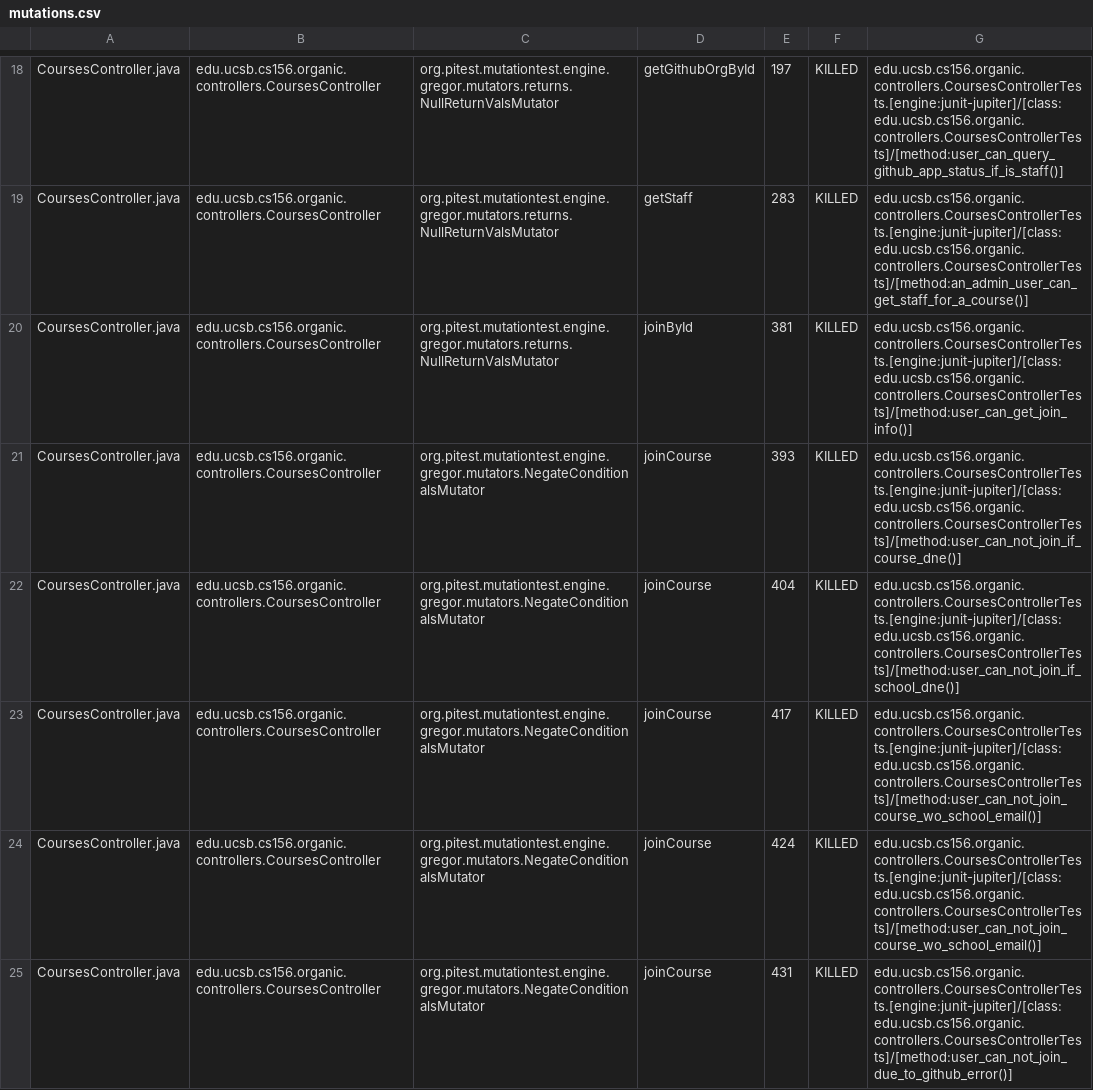
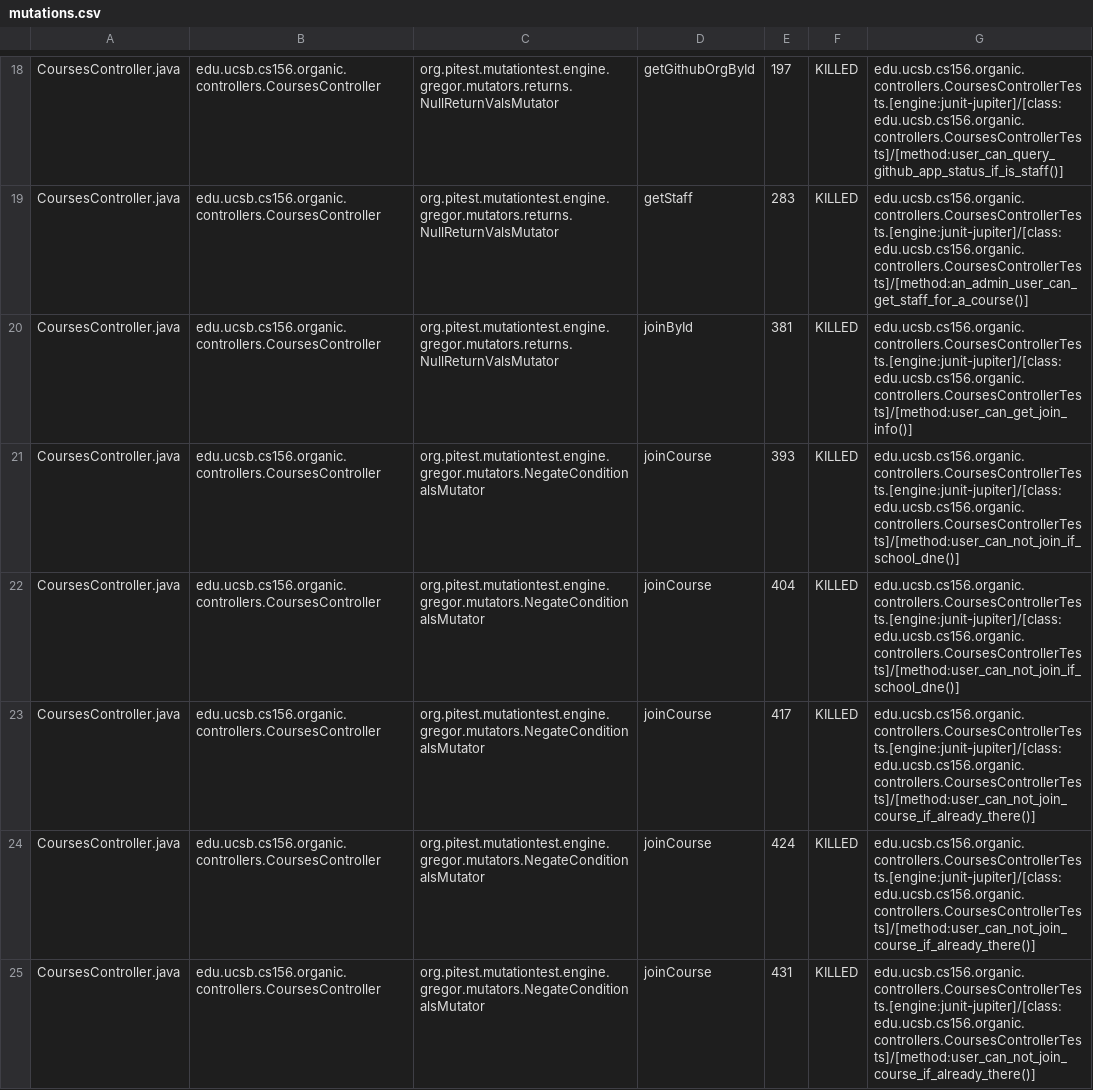
Before and after one commit to ucsb-cs156-s24/proj-organic-s24-5pm-3, a CSV file: prs/71/pitest/mutations.csv, drawn as a sheet; only a part is shown, gaps mark what is left out; the diff covers the shown part only.

Commit message:
Deploying to gh-pages from @ ucsb-cs156-s24/proj-organic-s24-5pm-3@b7230815b31b2723af26821ff9b18ba67b4b292b 🚀

```diff
--- a/prs/71/pitest/mutations.csv
+++ b/prs/71/pitest/mutations.csv
@@ -20,6 +20,6 @@ CoursesController.java,edu.ucsb.cs156.organic.controllers.CoursesController,org.
 CoursesController.java,edu.ucsb.cs156.organic.controllers.CoursesController,org.pitest.mutationtest.engine.gregor.mutators.returns.NullReturnValsMutator,joinById,381,KILLED,edu.ucsb.cs156.organic.controllers.CoursesControllerTests.[engine:junit-jupiter]/[class:edu.ucsb.cs156.organic.controllers.CoursesControllerTests]/[method:user_can_get_join_info()]
-CoursesController.java,edu.ucsb.cs156.organic.controllers.CoursesController,org.pitest.mutationtest.engine.gregor.mutators.NegateConditionalsMutator,joinCourse,393,KILLED,edu.ucsb.cs156.organic.controllers.CoursesControllerTests.[engine:junit-jupiter]/[class:edu.ucsb.cs156.organic.controllers.CoursesControllerTests]/[method:user_can_not_join_if_course_dne()]
+CoursesController.java,edu.ucsb.cs156.organic.controllers.CoursesController,org.pitest.mutationtest.engine.gregor.mutators.NegateConditionalsMutator,joinCourse,393,KILLED,edu.ucsb.cs156.organic.controllers.CoursesControllerTests.[engine:junit-jupiter]/[class:edu.ucsb.cs156.organic.controllers.CoursesControllerTests]/[method:user_can_not_join_if_school_dne()]
 CoursesController.java,edu.ucsb.cs156.organic.controllers.CoursesController,org.pitest.mutationtest.engine.gregor.mutators.NegateConditionalsMutator,joinCourse,404,KILLED,edu.ucsb.cs156.organic.controllers.CoursesControllerTests.[engine:junit-jupiter]/[class:edu.ucsb.cs156.organic.controllers.CoursesControllerTests]/[method:user_can_not_join_if_school_dne()]
-CoursesController.java,edu.ucsb.cs156.organic.controllers.CoursesController,org.pitest.mutationtest.engine.gregor.mutators.NegateConditionalsMutator,joinCourse,417,KILLED,edu.ucsb.cs156.organic.controllers.CoursesControllerTests.[engine:junit-jupiter]/[class:edu.ucsb.cs156.organic.controllers.CoursesControllerTests]/[method:user_can_not_join_course_wo_school_email()]
-CoursesController.java,edu.ucsb.cs156.organic.controllers.CoursesController,org.pitest.mutationtest.engine.gregor.mutators.NegateConditionalsMutator,joinCourse,424,KILLED,edu.ucsb.cs156.organic.controllers.CoursesControllerTests.[engine:junit-jupiter]/[class:edu.ucsb.cs156.organic.controllers.CoursesControllerTests]/[method:user_can_not_join_course_wo_school_email()]
-CoursesController.java,edu.ucsb.cs156.organic.controllers.CoursesController,org.pitest.mutationtest.engine.gregor.mutators.NegateConditionalsMutator,joinCourse,431,KILLED,edu.ucsb.cs156.organic.controllers.CoursesControllerTests.[engine:junit-jupiter]/[class:edu.ucsb.cs156.organic.controllers.CoursesControllerTests]/[method:user_can_not_join_due_to_github_error()]
+CoursesController.java,edu.ucsb.cs156.organic.controllers.CoursesController,org.pitest.mutationtest.engine.gregor.mutators.NegateConditionalsMutator,joinCourse,417,KILLED,edu.ucsb.cs156.organic.controllers.CoursesControllerTests.[engine:junit-jupiter]/[class:edu.ucsb.cs156.organic.controllers.CoursesControllerTests]/[method:user_can_not_join_course_if_already_there()]
+CoursesController.java,edu.ucsb.cs156.organic.controllers.CoursesController,org.pitest.mutationtest.engine.gregor.mutators.NegateConditionalsMutator,joinCourse,424,KILLED,edu.ucsb.cs156.organic.controllers.CoursesControllerTests.[engine:junit-jupiter]/[class:edu.ucsb.cs156.organic.controllers.CoursesControllerTests]/[method:user_can_not_join_course_if_already_there()]
+CoursesController.java,edu.ucsb.cs156.organic.controllers.CoursesController,org.pitest.mutationtest.engine.gregor.mutators.NegateConditionalsMutator,joinCourse,431,KILLED,edu.ucsb.cs156.organic.controllers.CoursesControllerTests.[engine:junit-jupiter]/[class:edu.ucsb.cs156.organic.controllers.CoursesControllerTests]/[method:user_can_not_join_course_if_already_there()]
```
Also changed, not shown: 15 edited cells elsewhere in this file, 21 other files.
